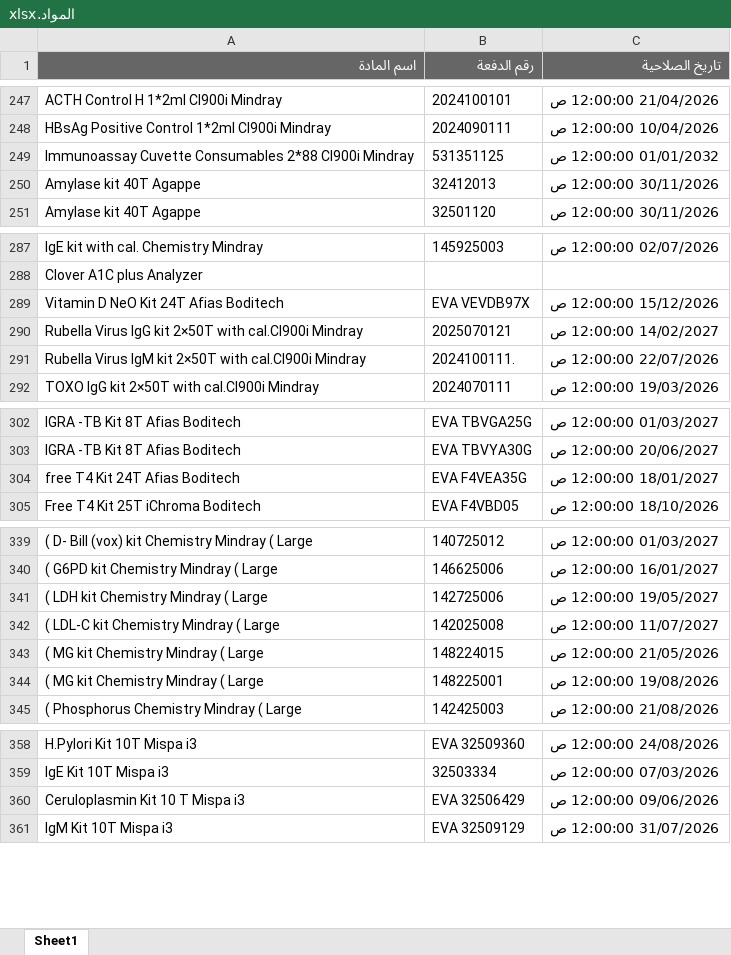
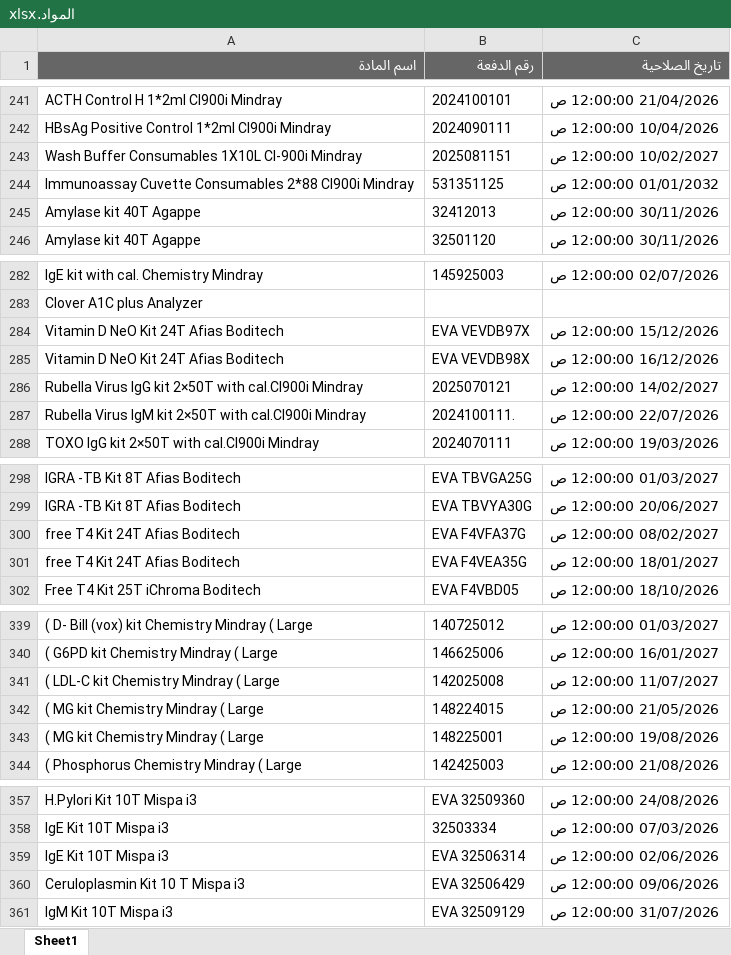
Before and after one commit to abdallawolf92/expiry-check, an Excel workbook: المواد.xlsx, sheet Sheet1, drawn as a sheet; only a part is shown, gaps mark what is left out; values as stored, in another font and other column widths than the file's, no borders; removed rows and columns are numbered as before the commit, all else as after; the diff covers the shown part only; the diff names each change by its address in the sheet, - before the commit and + after, or states it on an @@ line.

```diff
--- a/المواد.xlsx (sheet Sheet1)
+++ b/المواد.xlsx (sheet Sheet1)
+row 243: Wash Buffer Consumables 1X10L Cl-900i Mindray | 2025081151 | 10/02/2027 12:00:00 ص
+row 285: Vitamin D NeO Kit 24T Afias Boditech | EVA VEVDB98X | 16/12/2026 12:00:00 ص
+row 300: free T4 Kit 24T Afias Boditech | EVA F4VFA37G | 08/02/2027 12:00:00 ص
-row 341: ( LDH kit Chemistry Mindray ( Large | 142725006 | 19/05/2027 12:00:00 ص
+row 359: IgE Kit 10T Mispa i3 | EVA 32506314 | 02/06/2026 12:00:00 ص
```
Also changed, not shown: 7 added rows, 10 removed rows and 2 edited cells elsewhere in this sheet.
